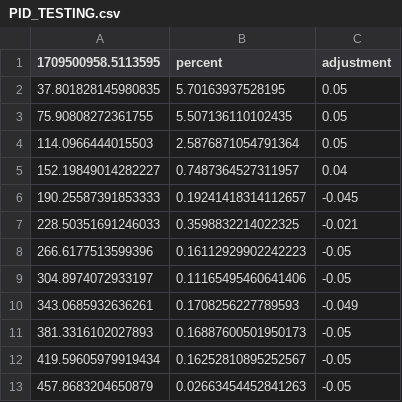
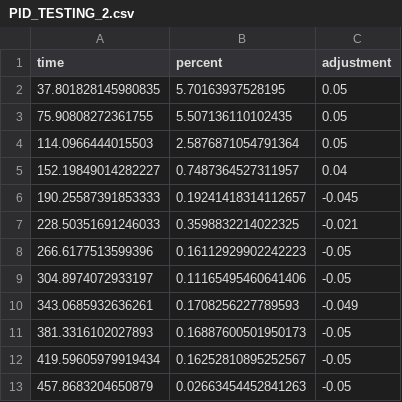
Before and after one commit to robertheeter/uroflo, a CSV file: app/backend/system/pid_data/PID_TESTING_2.csv (was app/backend/system/PID_TESTING.csv), drawn as a sheet.

```diff
--- a/app/backend/system/PID_TESTING.csv
+++ b/app/backend/system/pid_data/PID_TESTING_2.csv
@@ -1,2 +1,2 @@
-1709500958.5113595,percent,adjustment
+time,percent,adjustment
 37.801828145980835,5.70163937528195,0.05
```
Also changed, not shown: 2 other files.
